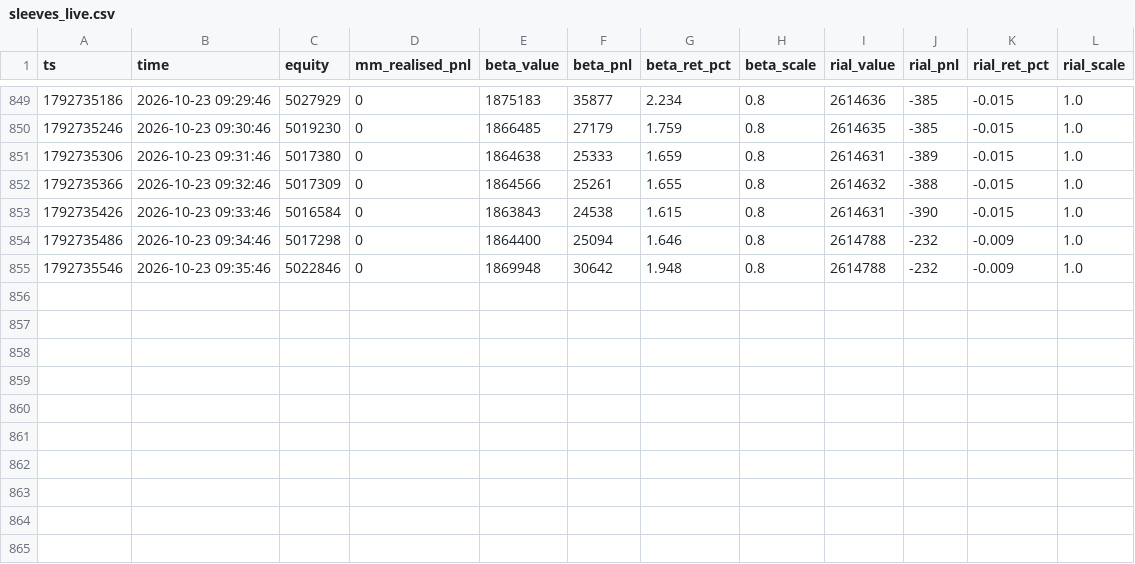
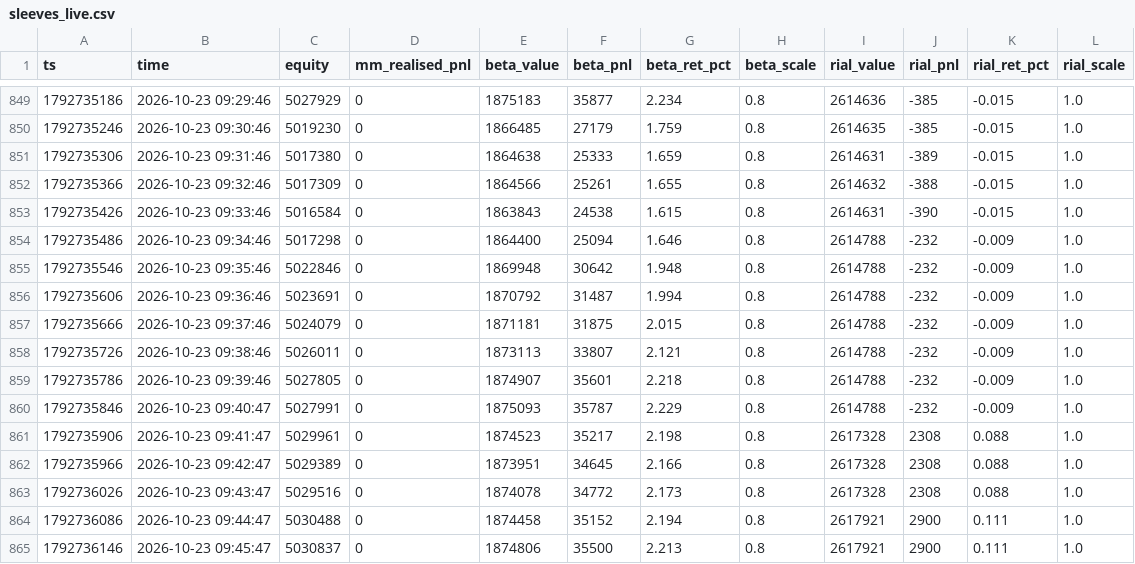
Before and after one commit to RealMdyz/tmn-quant-engine, a CSV file: logs/sleeves_live.csv, drawn as a sheet; only a part is shown, gaps mark what is left out.

Commit message:
logs 2026-10-23 09:46 (live)

```diff
--- a/logs/sleeves_live.csv
+++ b/logs/sleeves_live.csv
@@ -855 +855,11 @@ ts,time,equity,mm_realised_pnl,beta_value,beta_pnl,beta_ret_pct,beta_scale,rial_
 1792735546,2026-10-23 09:35:46,5022846,0,1869948,30642,1.948,0.8,2614788,-232,-0.009,1.0
+1792735606,2026-10-23 09:36:46,5023691,0,1870792,31487,1.994,0.8,2614788,-232,-0.009,1.0
+1792735666,2026-10-23 09:37:46,5024079,0,1871181,31875,2.015,0.8,2614788,-232,-0.009,1.0
+1792735726,2026-10-23 09:38:46,5026011,0,1873113,33807,2.121,0.8,2614788,-232,-0.009,1.0
+1792735786,2026-10-23 09:39:46,5027805,0,1874907,35601,2.218,0.8,2614788,-232,-0.009,1.0
+1792735846,2026-10-23 09:40:47,5027991,0,1875093,35787,2.229,0.8,2614788,-232,-0.009,1.0
+1792735906,2026-10-23 09:41:47,5029961,0,1874523,35217,2.198,0.8,2617328,2308,0.088,1.0
+1792735966,2026-10-23 09:42:47,5029389,0,1873951,34645,2.166,0.8,2617328,2308,0.088,1.0
+1792736026,2026-10-23 09:43:47,5029516,0,1874078,34772,2.173,0.8,2617328,2308,0.088,1.0
+1792736086,2026-10-23 09:44:47,5030488,0,1874458,35152,2.194,0.8,2617921,2900,0.111,1.0
+1792736146,2026-10-23 09:45:47,5030837,0,1874806,35500,2.213,0.8,2617921,2900,0.111,1.0
```
Also changed, not shown: logs/equity_live.csv, 4 other files.
